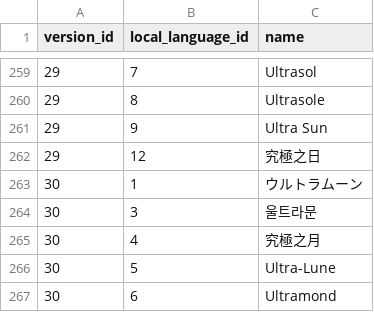
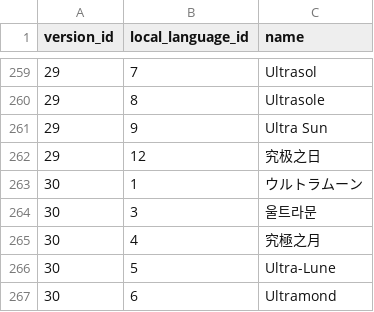
Before and after one commit to SKCwillie/pokedex, a CSV file: pokedex/data/csv/version_names.csv, drawn as a sheet; only a part is shown, gaps mark what is left out; the diff covers the shown part only.

Commit message:
fix: update version name for other languages

```diff
--- a/pokedex/data/csv/version_names.csv
+++ b/pokedex/data/csv/version_names.csv
@@ -261,3 +261,3 @@ version_id,local_language_id,name
 29,9,Ultra Sun
-29,12,究極之日
+29,12,究极之日
 30,1,ウルトラムーン
```
Also changed, not shown: 24 added rows and 6 edited cells elsewhere in this file.
